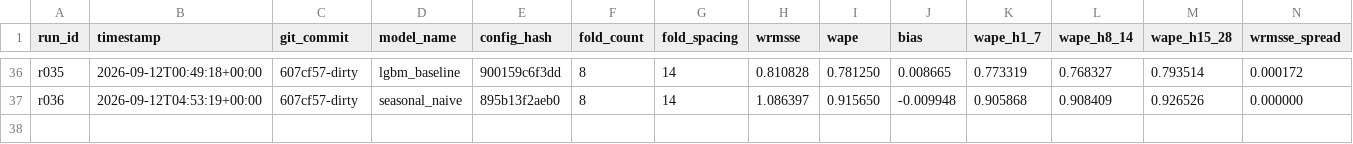
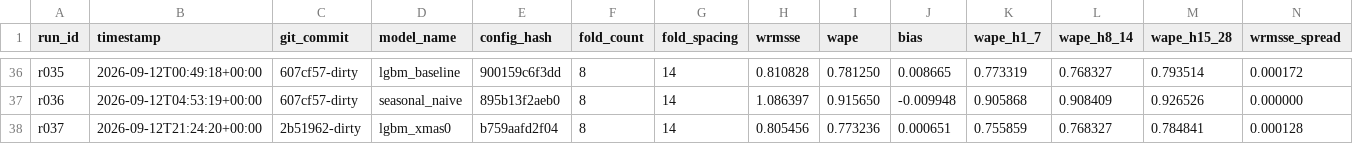
Before and after one commit to rslayer/kepler, a CSV file: runs/runs.csv, drawn as a sheet; only a part is shown, gaps mark what is left out; rows hold the shown columns only; the diff names each change by its address in the sheet, - before the commit and + after, or states it on an @@ line.

```diff
--- a/runs/runs.csv
+++ b/runs/runs.csv
+row 38: r037 | 2026-09-12T21:24:20+00:00 | 2b51962-dirty | lgbm_xmas0 | b759aafd2f04 | 8 | 14 | 0.805456 | 0.773236 | 0.000651 | 0.755859 | 0.768327 | 0.784841 | 0.000128
```
Also changed, not shown: hypotheses/ledger.csv, 4 other files.
